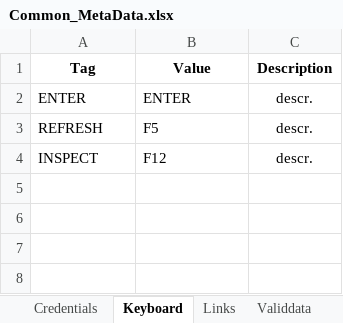
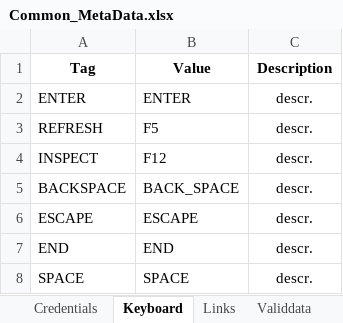
Before and after one commit to LevviathaN/TSrepo, an Excel workbook: framework/src/main/resources/data/bpp/keywords.metadata/metadata/UAT/Common_MetaData.xlsx, sheet Keyboard, drawn as a sheet; values as stored, in another font and other column widths than the file's, no borders; the diff names each change by its address in the sheet, - before the commit and + after, or states it on an @@ line.

```diff
--- a/framework/src/main/resources/data/bpp/keywords.metadata/metadata/UAT/Common_MetaData.xlsx (sheet Keyboard)
+++ b/framework/src/main/resources/data/bpp/keywords.metadata/metadata/UAT/Common_MetaData.xlsx (sheet Keyboard)
+row 5: BACKSPACE | BACK_SPACE | descr.
+row 6: ESCAPE | ESCAPE | descr.
+row 7: END | END | descr.
+row 8: SPACE | SPACE | descr.
```
Also changed, not shown: sheet Validdata, sheet Credentials, sheet Links, framework/src/main/resources/data/bpp/keywords.metadata/metadata/Common_MetaData.xlsx, 7 other files.
